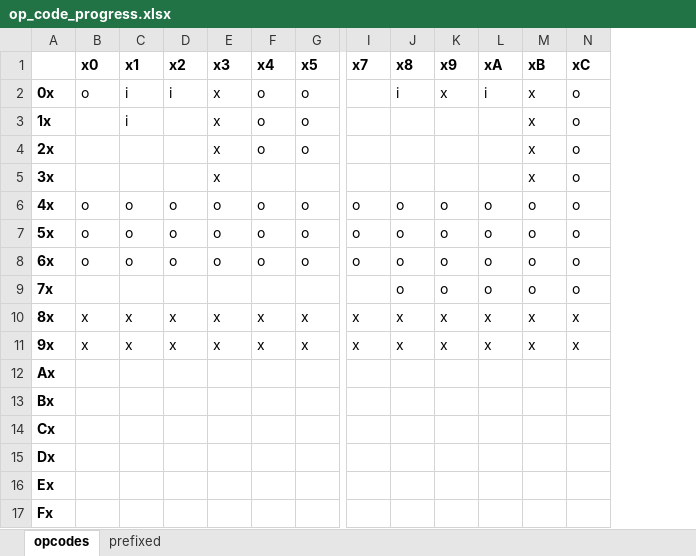
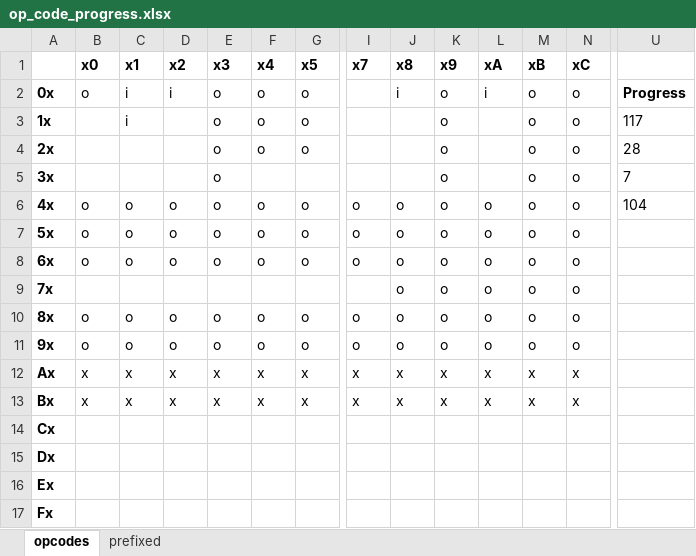
Before and after one commit to rrcwang/rusty-gb, an Excel workbook: op_code_progress.xlsx, sheet opcodes, drawn as a sheet; only a part is shown, gaps mark what is left out; values as stored, in another font and other column widths than the file's, no borders; conditional formats not drawn; removed rows and columns are numbered as before the commit, all else as after; rows hold the shown columns only; the diff names each change by its address in the sheet, - before the commit and + after, or states it on an @@ line.

```diff
--- a/op_code_progress.xlsx (sheet opcodes)
+++ b/op_code_progress.xlsx (sheet opcodes)
+column U, rows 2-6: Progress | 117 | 28 | 7 | 104
-E2:E5 (x3): x
+E2:E5 (x3): o
-K2 (x9): x
+K2 (x9): o
-M2:M5 (xB): x
+M2:M5 (xB): o
-K3:K5 (x9): (empty)
+K3:K5 (x9): o
+row 10: 8x | o | o | o | o | o | o | o | o | o | o | o | o
+row 11: 9x | o | o | o | o | o | o | o | o | o | o | o | o
-A12: 8x
+A12: Ax
-A13: 9x
+A13: Bx
-row 12: Ax
-row 13: Bx
```
Also changed, not shown: 2 other files.
